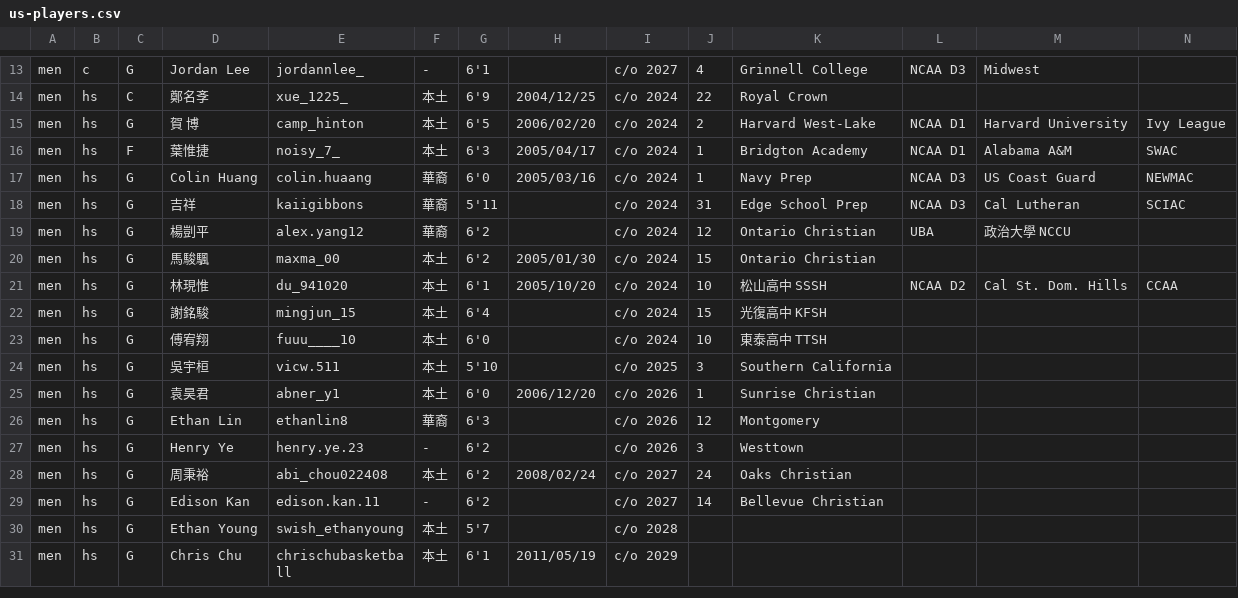
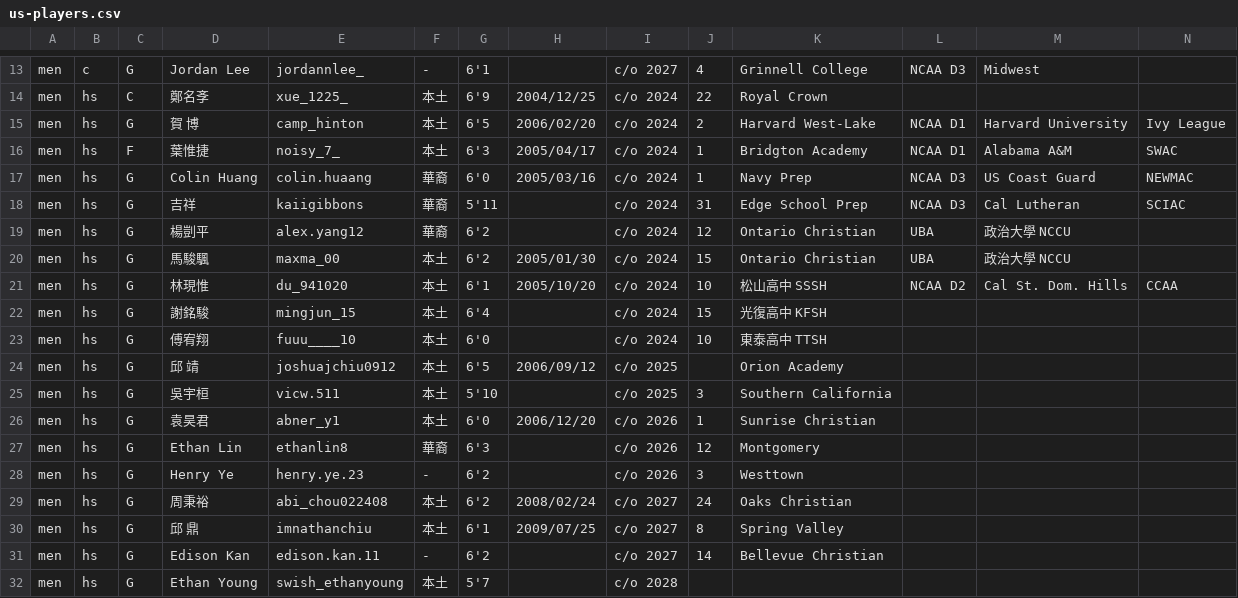
Before and after one commit to SamBasketballTW/sambball, a CSV file: data/us-players.csv, drawn as a sheet; only a part is shown, gaps mark what is left out; the shorter side is filled out with more unchanged rows.

Commit message:
update us-players

```diff
--- a/data/us-players.csv
+++ b/data/us-players.csv
@@ -19,3 +19,3 @@ men,hs,G,吉祥,kaiigibbons,華裔,5'11,,c/o 2024,31,Edge School Prep,NCAA D3,Ca
 men,hs,G,楊剴平,alex.yang12,華裔,6'2,,c/o 2024,12,Ontario Christian,UBA,政治大學 NCCU,
-men,hs,G,馬駿颿,maxma_00,本土,6'2,2005/01/30,c/o 2024,15,Ontario Christian,,,
+men,hs,G,馬駿颿,maxma_00,本土,6'2,2005/01/30,c/o 2024,15,Ontario Christian,UBA,政治大學 NCCU,
 men,hs,G,林現惟,du_941020,本土,6'1,2005/10/20,c/o 2024,10,松山高中 SSSH,NCAA D2,Cal St. Dom. Hills,CCAA
@@ -23,2 +23,3 @@ men,hs,G,謝銘駿,mingjun_15,本土,6'4,,c/o 2024,15,光復高中 KFSH,,,
 men,hs,G,傅宥翔,fuuu____10,本土,6'0,,c/o 2024,10,東泰高中 TTSH,,,
+men,hs,G,邱 靖,joshuajchiu0912,本土,6'5,2006/09/12,c/o 2025,,Orion Academy,,,
 men,hs,G,吳宇桓,vicw.511,本土,5'10,,c/o 2025,3,Southern California,,,
@@ -28,2 +29,3 @@ men,hs,G,Henry Ye,henry.ye.23,-,6'2,,c/o 2026,3,Westtown,,,
 men,hs,G,周秉裕,abi_chou022408,本土,6'2,2008/02/24,c/o 2027,24,Oaks Christian,,,
+men,hs,G,邱 鼎,imnathanchiu,本土,6'1,2009/07/25,c/o 2027,8,Spring Valley,,,
 men,hs,G,Edison Kan,edison.kan.11,-,6'2,,c/o 2027,14,Bellevue Christian,,,
```
Also changed, not shown: 3 other files.
